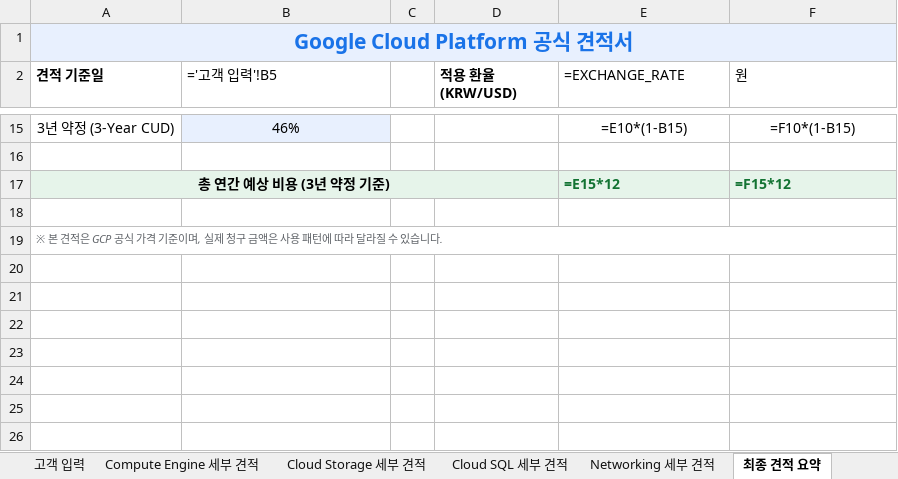
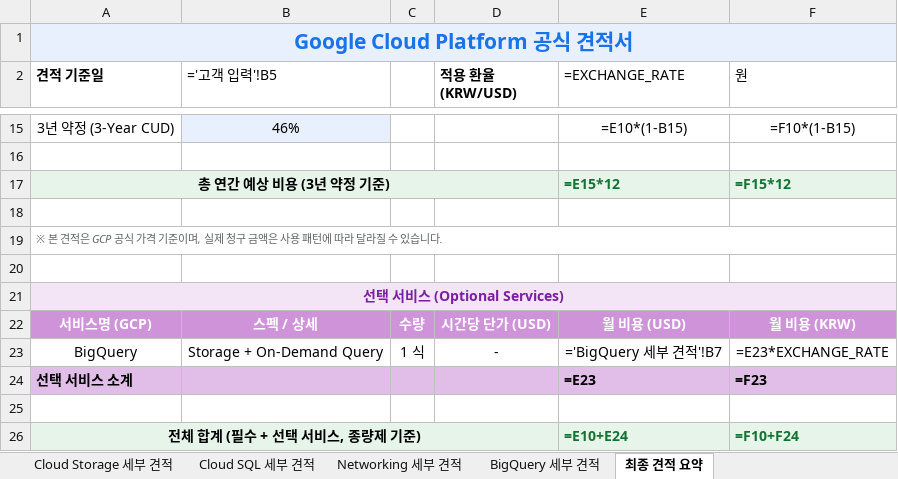
Before and after one commit to akakin83/alpha-terminal, an Excel workbook: gcp_estimate.xlsx, sheet 최종 견적 요약, drawn as a sheet; only a part is shown, gaps mark what is left out; values as stored, in another font and other column widths than the file's, no borders; formulas without a stored value are shown as written; charts and pictures and conditional formats not drawn; the diff names each change by its address in the sheet, - before the commit and + after, or states it on an @@ line.

```diff
--- a/gcp_estimate.xlsx (sheet 최종 견적 요약)
+++ b/gcp_estimate.xlsx (sheet 최종 견적 요약)
+sheet tab: BigQuery 세부 견적
+row 20: (empty)
+row 21: 선택 서비스 (Optional Services)
+row 22: 서비스명 (GCP) | 스펙 / 상세 | 수량 | 시간당 단가 (USD) | 월 비용 (USD) | 월 비용 (KRW)
+row 23: BigQuery | Storage + On-Demand Query | 1 식 | - | ='BigQuery 세부 견적'!B7 | =E23*EXCHANGE_RATE
+row 24: 선택 서비스 소계 |  |  |  | =E23 | =F23
+row 25: (empty)
+row 26: 전체 합계 (필수 + 선택 서비스, 종량제 기준) |  |  |  | =E10+E24 | =F10+F24
```
Also changed, not shown: sheet 고객 입력, charts or pictures, 1 other file.
